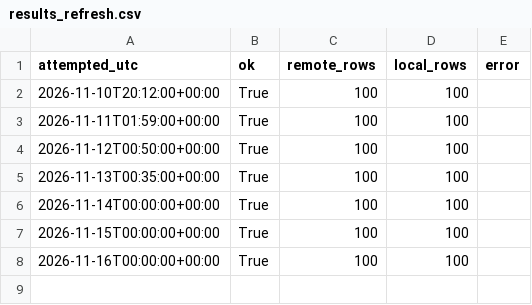
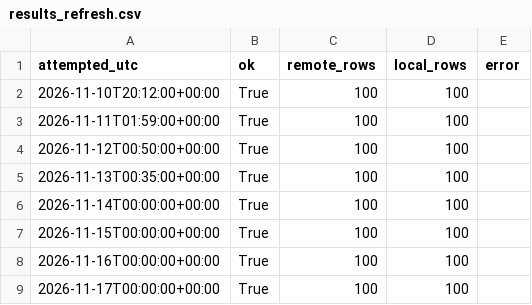
Before and after one commit to 26lenkalaa/TaBet, a CSV file: soccer (premier league)/results/prospective/results_refresh.csv, drawn as a sheet; the diff names each change by its address in the sheet, - before the commit and + after, or states it on an @@ line.

```diff
--- a/soccer (premier league)/results/prospective/results_refresh.csv
+++ b/soccer (premier league)/results/prospective/results_refresh.csv
+row 9: 2026-11-17T00:00:00+00:00 | True | 100 | 100
```
Also changed, not shown: soccer (premier league)/results/prospective/odds/fetch_log.csv, soccer (premier league)/results/prospective/odds/oddsapi_fetch_log.csv, 4 other files.
